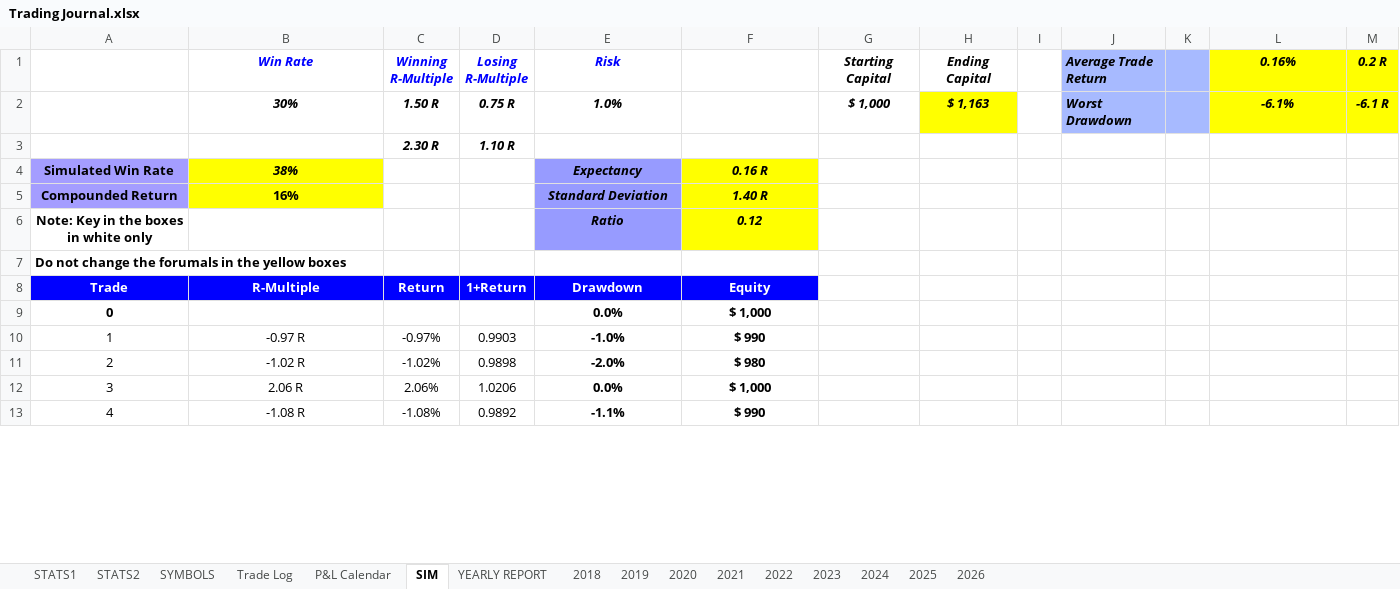
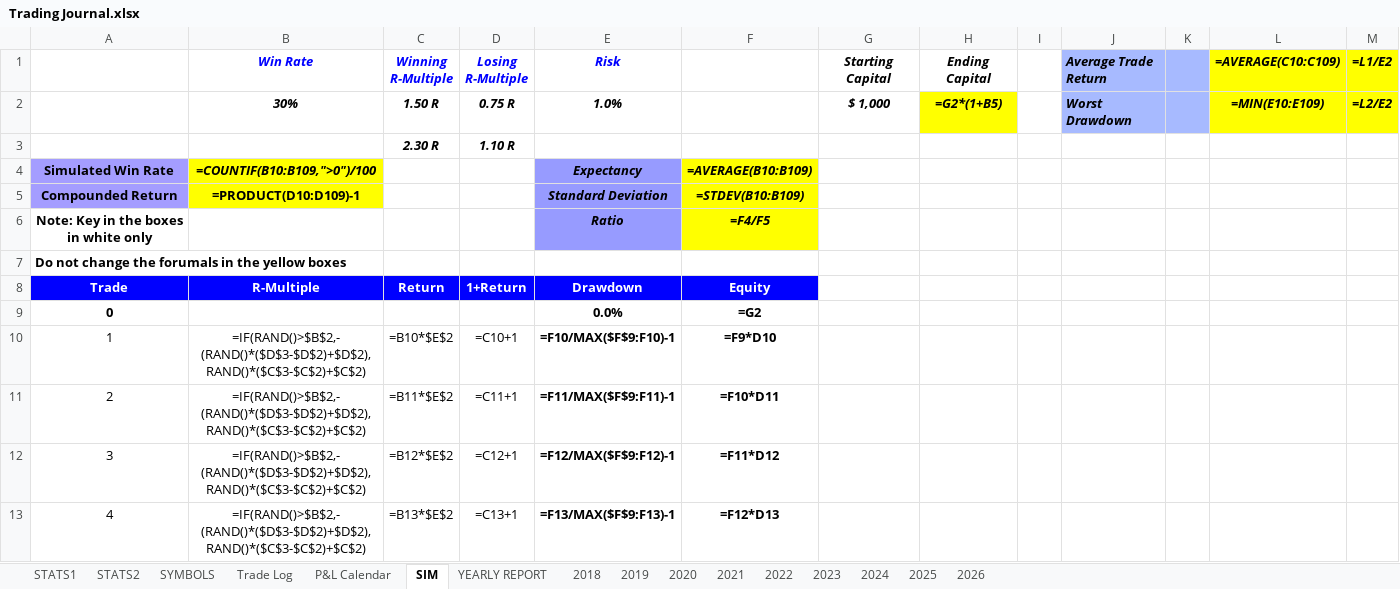
Before and after one commit to alexpsym/CODEX, an Excel workbook: journal/Trading Journal.xlsx, sheet SIM, drawn as a sheet; only a part is shown; values as stored, in another font and other column widths than the file's, no borders; formulas without a stored value are shown as written; charts and pictures and conditional formats not drawn; the diff covers the shown part only; the diff names each change by its address in the sheet, - before the commit and + after, or states it on an @@ line.

Commit message:
Update trading journal state

```diff
--- a/journal/Trading Journal.xlsx (sheet SIM)
+++ b/journal/Trading Journal.xlsx (sheet SIM)
-L1: 0.16%
+L1: =AVERAGE(C10:C109)
-M1: 0.2 R
+M1: =L1/E2
-H2 (Ending Capital): $ 1,163
+H2 (Ending Capital): =G2*(1+B5)
-L2 (=AVERAGE(C10:C109)): -6.1%
+L2 (=AVERAGE(C10:C109)): =MIN(E10:E109)
-M2 (=L1/E2): -6.1 R
+M2 (=L1/E2): =L2/E2
-B4 (Win Rate): 38%
+B4 (Win Rate): =COUNTIF(B10:B109,">0")/100
-F4: 0.16 R
+F4: =AVERAGE(B10:B109)
-B5 (Win Rate): 16%
+B5 (Win Rate): =PRODUCT(D10:D109)-1
-F5: 1.40 R
+F5: =STDEV(B10:B109)
-F6: 0.12
+F6: =F4/F5
-F9: $ 1,000
+F9: =G2
-B10 (Win Rate): -0.97 R
+B10 (Win Rate): =IF(RAND()>$B$2,-(RAND()*($D$3-$D$2)+$D$2),RAND()*($C$3-$C$2)+$C$2)
-C10 (Winning R-Multiple): -0.97%
+C10 (Winning R-Multiple): =B10*$E$2
-D10 (Losing R-Multiple): 0.9903
+D10 (Losing R-Multiple): =C10+1
-E10 (Risk): -1.0%
+E10 (Risk): =F10/MAX($F$9:F10)-1
-F10: $ 990
+F10: =F9*D10
-B11 (Win Rate): -1.02 R
+B11 (Win Rate): =IF(RAND()>$B$2,-(RAND()*($D$3-$D$2)+$D$2),RAND()*($C$3-$C$2)+$C$2)
-C11 (Winning R-Multiple): -1.02%
+C11 (Winning R-Multiple): =B11*$E$2
-D11 (Losing R-Multiple): 0.9898
+D11 (Losing R-Multiple): =C11+1
-E11 (Risk): -2.0%
+E11 (Risk): =F11/MAX($F$9:F11)-1
-F11: $ 980
+F11: =F10*D11
-B12 (Win Rate): 2.06 R
+B12 (Win Rate): =IF(RAND()>$B$2,-(RAND()*($D$3-$D$2)+$D$2),RAND()*($C$3-$C$2)+$C$2)
-C12 (Winning R-Multiple): 2.06%
+C12 (Winning R-Multiple): =B12*$E$2
-D12 (Losing R-Multiple): 1.0206
+D12 (Losing R-Multiple): =C12+1
-E12 (Risk): 0.0%
+E12 (Risk): =F12/MAX($F$9:F12)-1
-F12: $ 1,000
+F12: =F11*D12
-B13 (Win Rate): -1.08 R
+B13 (Win Rate): =IF(RAND()>$B$2,-(RAND()*($D$3-$D$2)+$D$2),RAND()*($C$3-$C$2)+$C$2)
-C13 (Winning R-Multiple): -1.08%
+C13 (Winning R-Multiple): =B13*$E$2
-D13 (Losing R-Multiple): 0.9892
+D13 (Losing R-Multiple): =C13+1
-E13 (Risk): -1.1%
+E13 (Risk): =F13/MAX($F$9:F13)-1
-F13: $ 990
+F13: =F12*D13
```
Also changed, not shown: 480 edited cells elsewhere in this sheet, charts or pictures.
